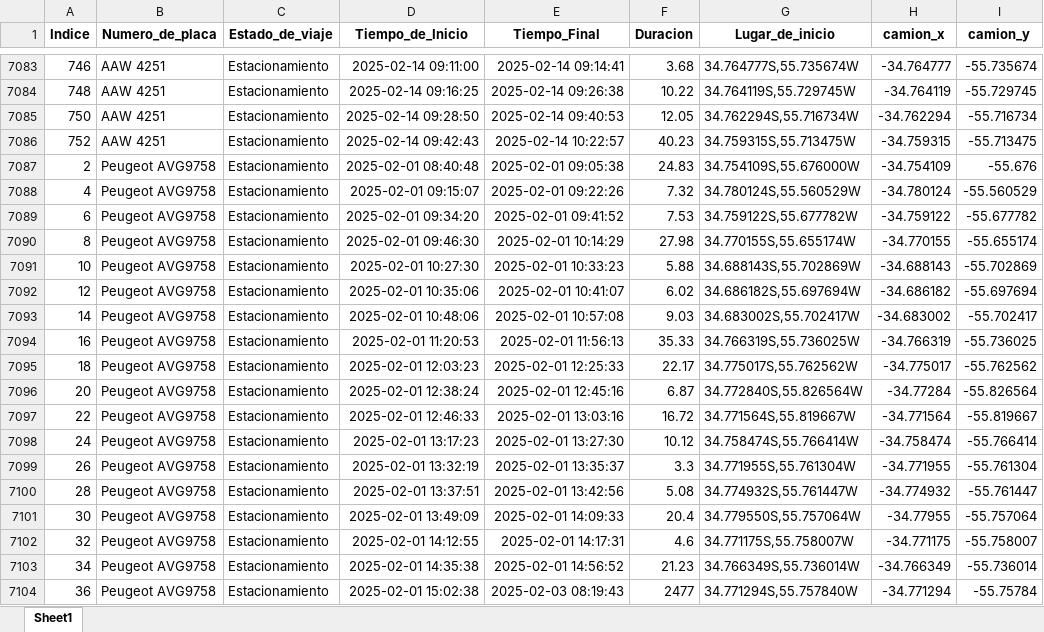
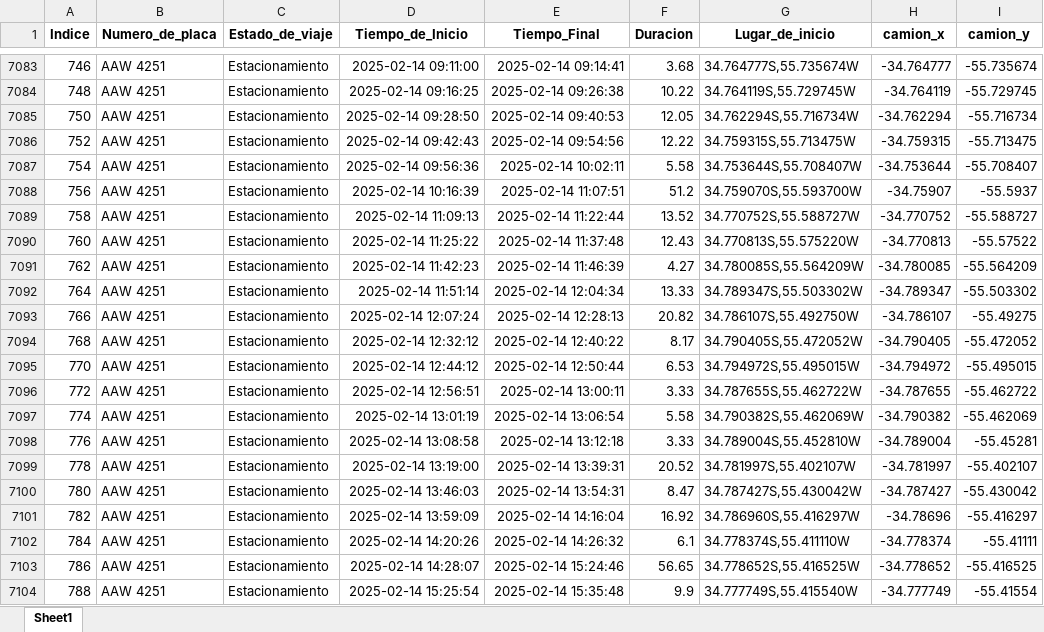
Before and after one commit to bisturito/1-ORIGINAL-DimalMaps, an Excel workbook: data/Limpia/estacionados_camion.xlsx, sheet Sheet1, drawn as a sheet; only a part is shown, gaps mark what is left out; the shorter side is filled out with more unchanged rows; values as stored, in another font and other column widths than the file's, no borders; the diff covers the shown part only; the diff names each change by its address in the sheet, - before the commit and + after, or states it on an @@ line.

```diff
--- a/data/Limpia/estacionados_camion.xlsx (sheet Sheet1)
+++ b/data/Limpia/estacionados_camion.xlsx (sheet Sheet1)
-E7086 (Tiempo_Final): 2025-02-14 10:22:57
+E7086 (Tiempo_Final): 2025-02-14 09:54:56
-F7086 (Duracion): 40.23
+F7086 (Duracion): 12.22
+row 7087: 754 | AAW 4251 | Estacionamiento | 2025-02-14 09:56:36 | 2025-02-14 10:02:11 | 5.58 | 34.753644S,55.708407W | -34.753644 | -55.708407
+row 7088: 756 | AAW 4251 | Estacionamiento | 2025-02-14 10:16:39 | 2025-02-14 11:07:51 | 51.2 | 34.759070S,55.593700W | -34.75907 | -55.5937
+row 7089: 758 | AAW 4251 | Estacionamiento | 2025-02-14 11:09:13 | 2025-02-14 11:22:44 | 13.52 | 34.770752S,55.588727W | -34.770752 | -55.588727
+row 7090: 760 | AAW 4251 | Estacionamiento | 2025-02-14 11:25:22 | 2025-02-14 11:37:48 | 12.43 | 34.770813S,55.575220W | -34.770813 | -55.57522
+row 7091: 762 | AAW 4251 | Estacionamiento | 2025-02-14 11:42:23 | 2025-02-14 11:46:39 | 4.27 | 34.780085S,55.564209W | -34.780085 | -55.564209
+row 7092: 764 | AAW 4251 | Estacionamiento | 2025-02-14 11:51:14 | 2025-02-14 12:04:34 | 13.33 | 34.789347S,55.503302W | -34.789347 | -55.503302
+row 7093: 766 | AAW 4251 | Estacionamiento | 2025-02-14 12:07:24 | 2025-02-14 12:28:13 | 20.82 | 34.786107S,55.492750W | -34.786107 | -55.49275
+row 7094: 768 | AAW 4251 | Estacionamiento | 2025-02-14 12:32:12 | 2025-02-14 12:40:22 | 8.17 | 34.790405S,55.472052W | -34.790405 | -55.472052
+row 7095: 770 | AAW 4251 | Estacionamiento | 2025-02-14 12:44:12 | 2025-02-14 12:50:44 | 6.53 | 34.794972S,55.495015W | -34.794972 | -55.495015
+row 7096: 772 | AAW 4251 | Estacionamiento | 2025-02-14 12:56:51 | 2025-02-14 13:00:11 | 3.33 | 34.787655S,55.462722W | -34.787655 | -55.462722
+row 7097: 774 | AAW 4251 | Estacionamiento | 2025-02-14 13:01:19 | 2025-02-14 13:06:54 | 5.58 | 34.790382S,55.462069W | -34.790382 | -55.462069
+row 7098: 776 | AAW 4251 | Estacionamiento | 2025-02-14 13:08:58 | 2025-02-14 13:12:18 | 3.33 | 34.789004S,55.452810W | -34.789004 | -55.45281
+row 7099: 778 | AAW 4251 | Estacionamiento | 2025-02-14 13:19:00 | 2025-02-14 13:39:31 | 20.52 | 34.781997S,55.402107W | -34.781997 | -55.402107
+row 7100: 780 | AAW 4251 | Estacionamiento | 2025-02-14 13:46:03 | 2025-02-14 13:54:31 | 8.47 | 34.787427S,55.430042W | -34.787427 | -55.430042
+row 7101: 782 | AAW 4251 | Estacionamiento | 2025-02-14 13:59:09 | 2025-02-14 14:16:04 | 16.92 | 34.786960S,55.416297W | -34.78696 | -55.416297
+row 7102: 784 | AAW 4251 | Estacionamiento | 2025-02-14 14:20:26 | 2025-02-14 14:26:32 | 6.1 | 34.778374S,55.411110W | -34.778374 | -55.41111
+row 7103: 786 | AAW 4251 | Estacionamiento | 2025-02-14 14:28:07 | 2025-02-14 15:24:46 | 56.65 | 34.778652S,55.416525W | -34.778652 | -55.416525
+row 7104: 788 | AAW 4251 | Estacionamiento | 2025-02-14 15:25:54 | 2025-02-14 15:35:48 | 9.9 | 34.777749S,55.415540W | -34.777749 | -55.41554
```
Also changed, not shown: 150 added rows and 12 edited cells elsewhere in this sheet, data/Limpia/eliminados_filtrado_horario.xlsx, 4 other files.
